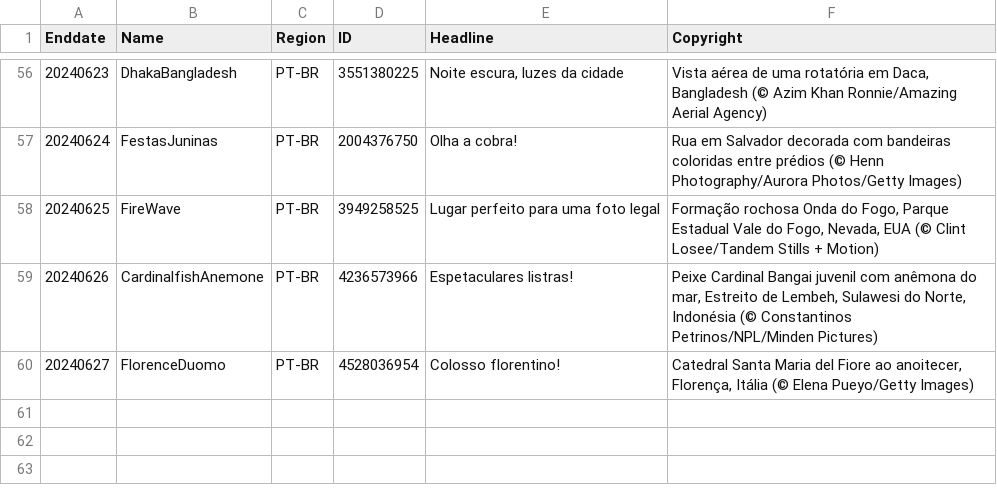
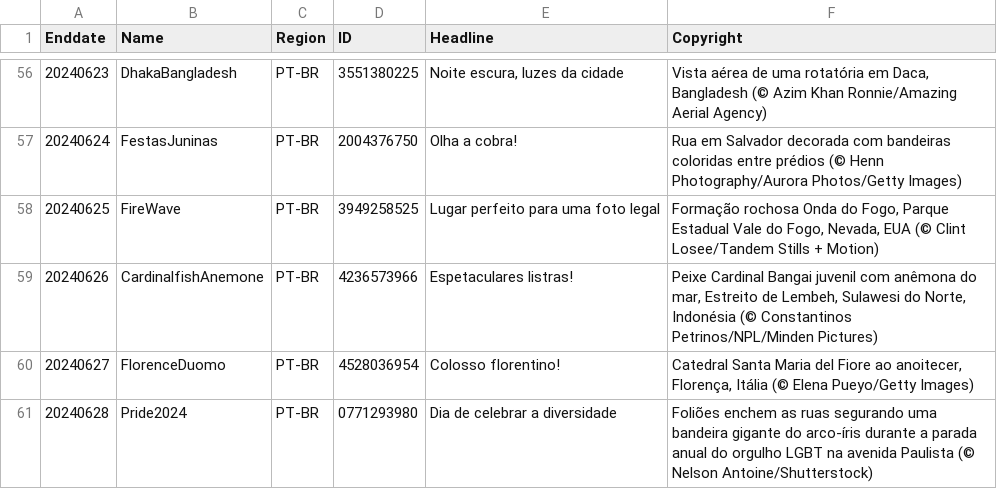
Before and after one commit to tauyoungsama/imageArchive, a CSV file: metadata/PT-BR.csv, drawn as a sheet; only a part is shown, gaps mark what is left out; the diff names each change by its address in the sheet, - before the commit and + after, or states it on an @@ line.

```diff
--- a/metadata/PT-BR.csv
+++ b/metadata/PT-BR.csv
+row 61: 20240628 | Pride2024 | PT-BR | 0771293980 | Dia de celebrar a diversidade | Foliões enchem as ruas segurando uma bandeira gigante do arco-íris durante a parada anual do orgulho LGBT na avenida Paulista (© Nelson Antoine/Shutterstock)
```
Also changed, not shown: metadata/DE-DE.csv, metadata/EN-GB.csv, 12 other files.
